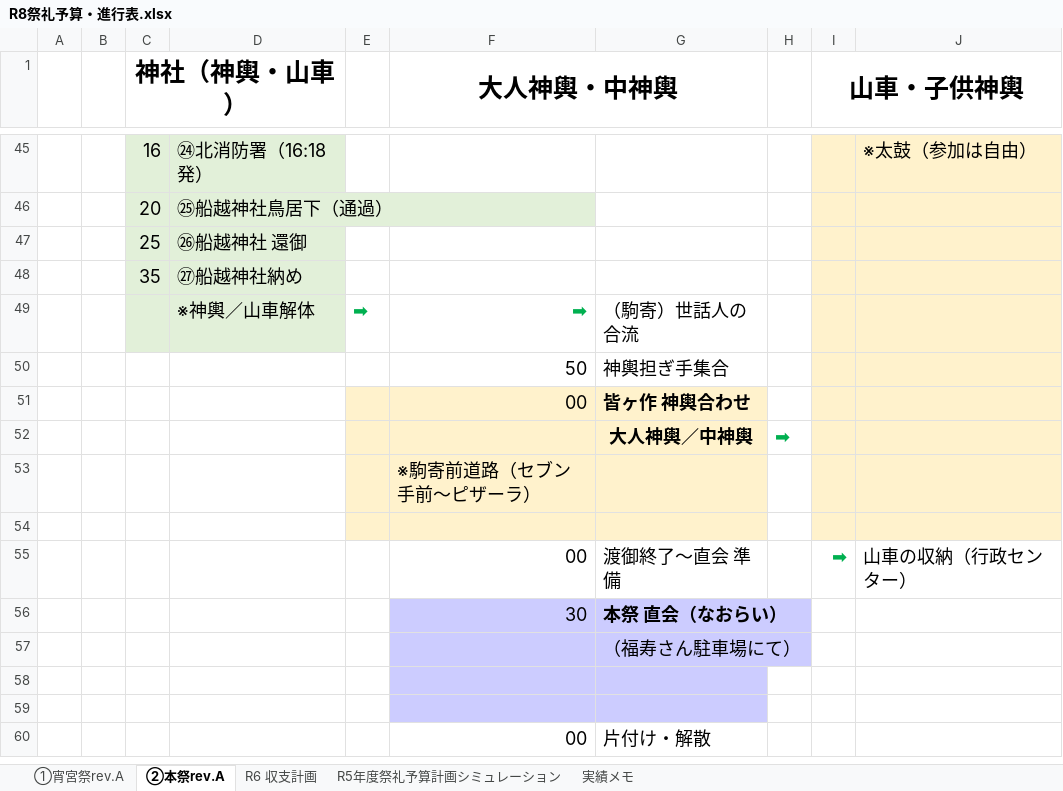
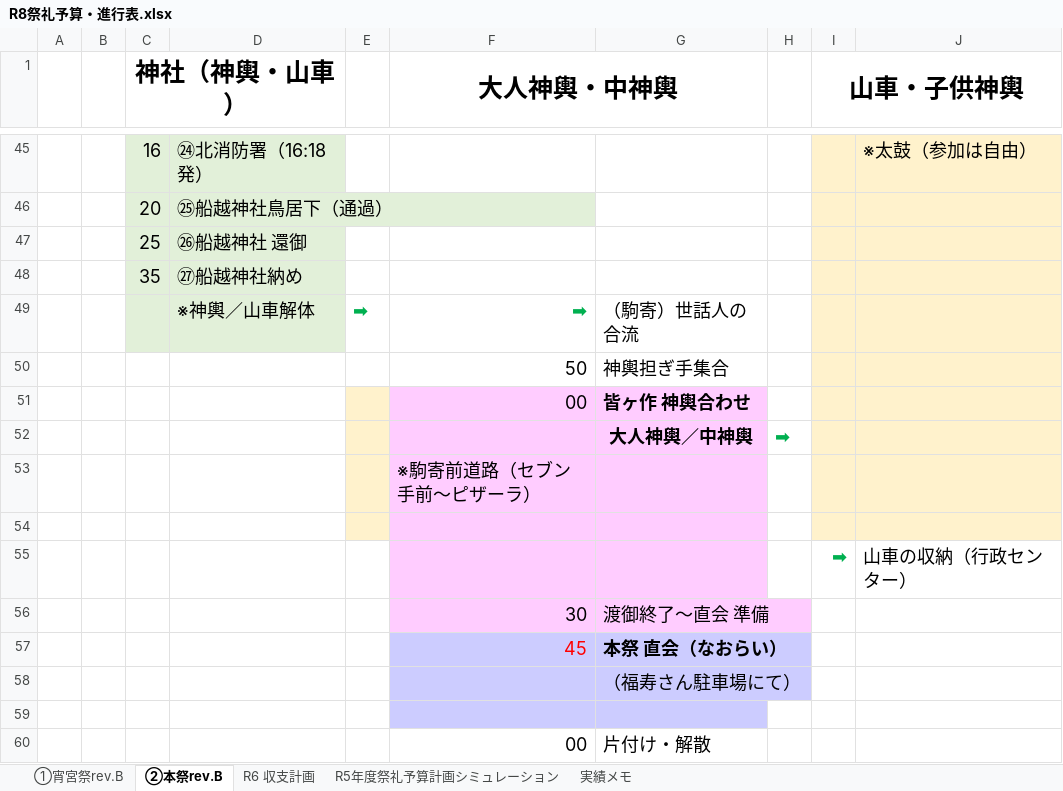
Before and after one commit to git-91011tds/komatest, an Excel workbook: 2026-06/R8祭礼予算・進行表.xlsx, sheet ②本祭rev.B, drawn as a sheet; only a part is shown, gaps mark what is left out; values as stored, in another font and other column widths than the file's, no borders; charts and pictures not drawn; removed rows and columns are numbered as before the commit, all else as after; the diff covers the shown part only; the diff names each change by its address in the sheet, - before the commit and + after, or states it on an @@ line.

```diff
--- a/2026-06/R8祭礼予算・進行表.xlsx (sheet ②本祭rev.B)
+++ b/2026-06/R8祭礼予算・進行表.xlsx (sheet ②本祭rev.B)
-sheet tab: ①宵宮祭rev.A
+sheet tab: ①宵宮祭rev.B
-sheet tab: ②本祭rev.A
+sheet tab: ②本祭rev.B
-F51:G54 fill: #FFF2CC
+F51:G54 fill: #FFCCFF
-F55 (大人神輿・中神輿): 00
+F55 (大人神輿・中神輿): (empty)
-F55:G55 fill: none
+F55:G55 fill: #FFCCFF
-G55: 渡御終了～直会 準備
+G55: (empty)
-F56:G56 fill: #CCCCFF
+F56:G56 fill: #FFCCFF
-G56: 本祭 直会（なおらい）
+G56: 渡御終了～直会 準備
-G56 bold: on
+G56 bold: off
+row 57:  |  |  |  |  | 45 | 本祭 直会（なおらい）
-row 58: (empty)
```
Also changed, not shown: 2 added rows, 2 removed rows, 11 edited cells and cell formats elsewhere in this sheet, sheet ①宵宮祭rev.B, charts or pictures, 10 other files.
